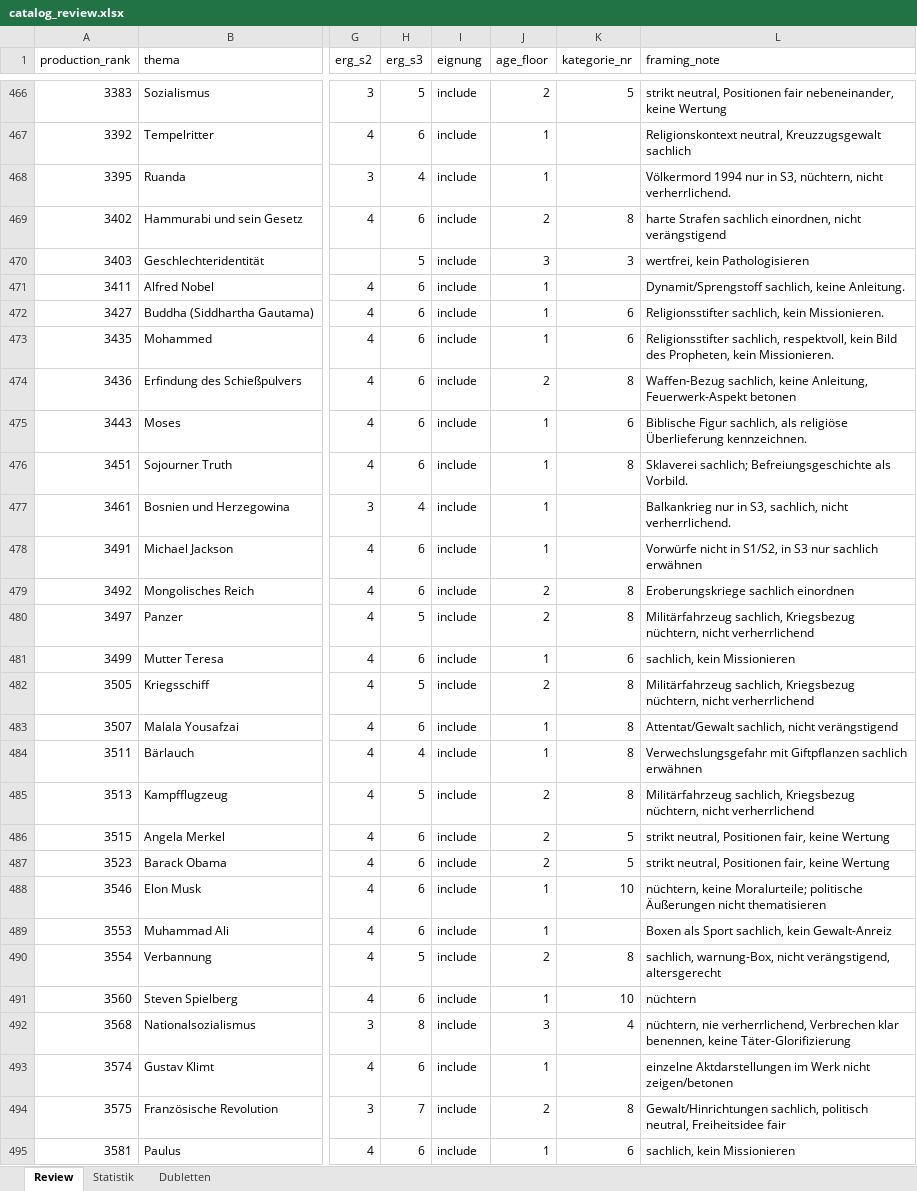
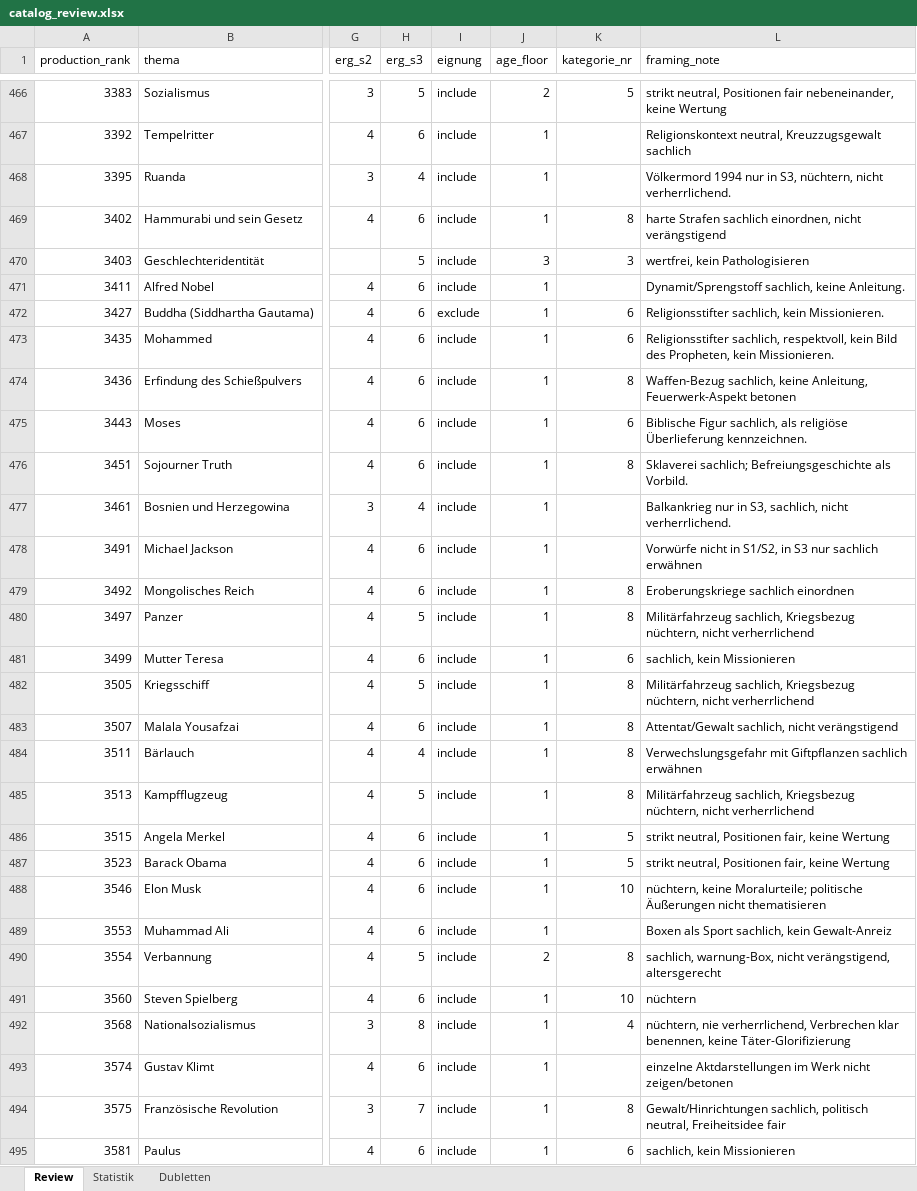
Before and after one commit to Vorlesefreund/wissensfreund, an Excel workbook: catalog_review.xlsx, sheet Review, drawn as a sheet; only a part is shown, gaps mark what is left out; values as stored, in another font and other column widths than the file's, no cell formats; the diff covers the shown part only; the diff names each change by its address in the sheet, - before the commit and + after, or states it on an @@ line.

```diff
--- a/catalog_review.xlsx (sheet Review)
+++ b/catalog_review.xlsx (sheet Review)
-J469 (age_floor): 2
+J469 (age_floor): 1
-I472 (eignung): include
+I472 (eignung): exclude
-J474 (age_floor): 2
+J474 (age_floor): 1
-J479:J480 (age_floor): 2
+J479:J480 (age_floor): 1
-J482 (age_floor): 2
+J482 (age_floor): 1
-J485:J487 (age_floor): 2
+J485:J487 (age_floor): 1
-J492 (age_floor): 3
+J492 (age_floor): 1
-J494 (age_floor): 2
+J494 (age_floor): 1
```
Also changed, not shown: 180 edited cells elsewhere in this sheet, sheet Statistik, cell formats, 1 other file.
